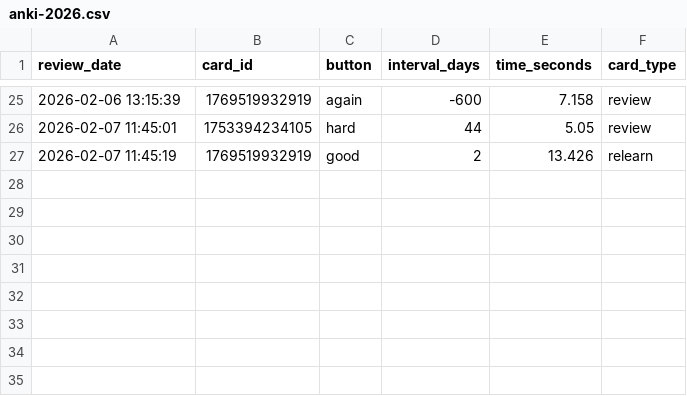
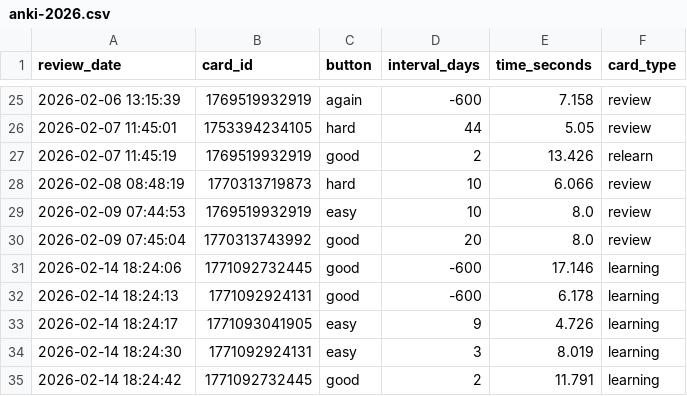
Before and after one commit to f0ldspace/blog, a CSV file: _data/anki-2026.csv, drawn as a sheet; only a part is shown, gaps mark what is left out.

```diff
--- a/_data/anki-2026.csv
+++ b/_data/anki-2026.csv
@@ -27 +27,9 @@ review_date,card_id,button,interval_days,time_seconds,card_type
 "2026-02-07 11:45:19",1769519932919,good,2,13.426,relearn
+"2026-02-08 08:48:19",1770313719873,hard,10,6.066,review
+"2026-02-09 07:44:53",1769519932919,easy,10,8.0,review
+"2026-02-09 07:45:04",1770313743992,good,20,8.0,review
+"2026-02-14 18:24:06",1771092732445,good,-600,17.146,learning
+"2026-02-14 18:24:13",1771092924131,good,-600,6.178,learning
+"2026-02-14 18:24:17",1771093041905,easy,9,4.726,learning
+"2026-02-14 18:24:30",1771092924131,easy,3,8.019,learning
+"2026-02-14 18:24:42",1771092732445,good,2,11.791,learning
```
Also changed, not shown: _data/anki-all.csv, _data/programming-2026.csv, 6 other files.
